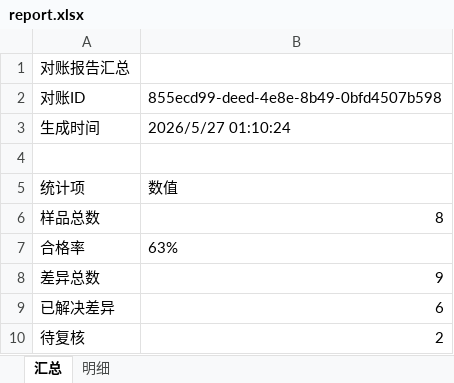
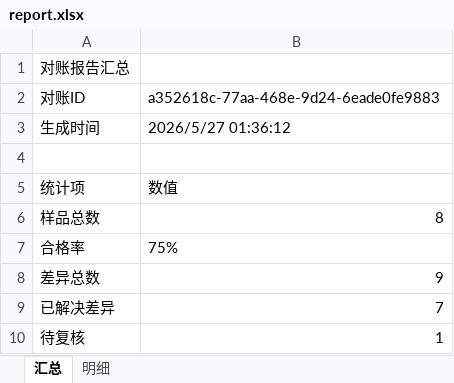
Before and after one commit to lizyyy/solo, an Excel workbook: zy70922/output/report.xlsx, sheet 汇总, drawn as a sheet; values as stored, in another font and other column widths than the file's, no borders; the diff names each change by its address in the sheet, - before the commit and + after, or states it on an @@ line.

```diff
--- a/zy70922/output/report.xlsx (sheet 汇总)
+++ b/zy70922/output/report.xlsx (sheet 汇总)
-B2: 855ecd99-deed-4e8e-8b49-0bfd4507b598
+B2: a352618c-77aa-468e-9d24-6eade0fe9883
-B3: 2026/5/27 01:10:24
+B3: 2026/5/27 01:36:12
-B7: 63%
+B7: 75%
-B9: 6
+B9: 7
-B10: 2
+B10: 1
```
Also changed, not shown: sheet 明细, 3 other files.
